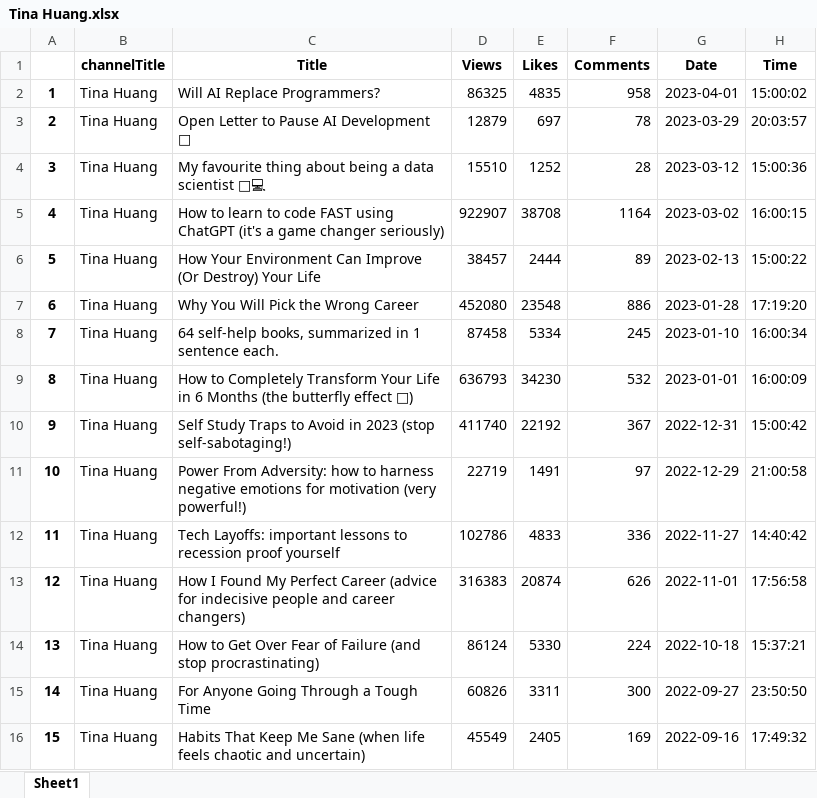
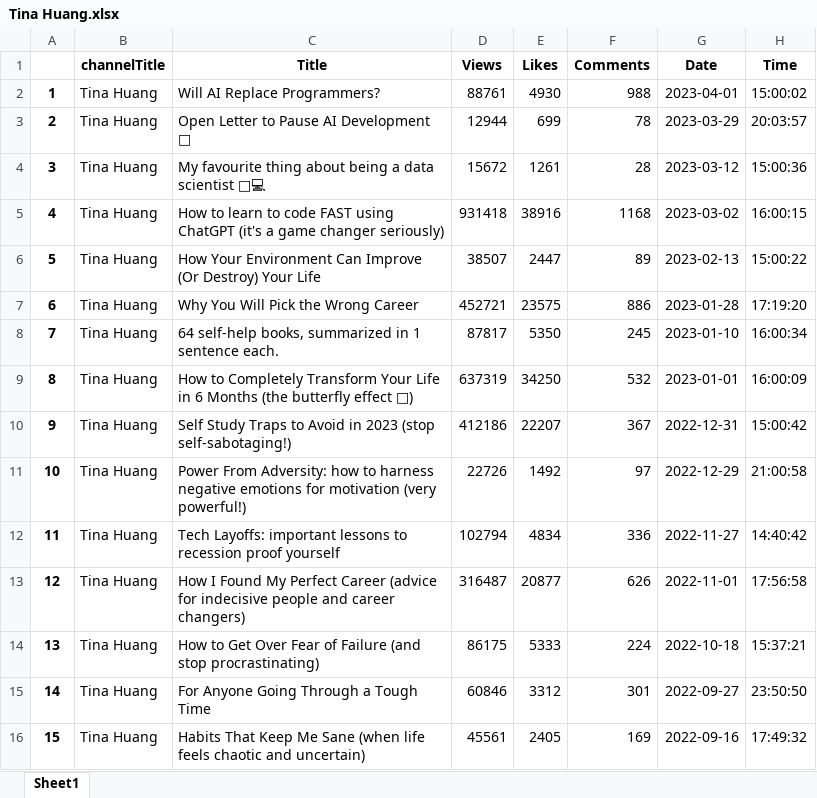
Before and after one commit to Shree7676/Data-Science-Masters, an Excel workbook: youtube_webscrab/Tina Huang.xlsx, sheet Sheet1, drawn as a sheet; only a part is shown; values as stored, in another font and other column widths than the file's, no borders; the diff covers the shown part only; the diff names each change by its address in the sheet, - before the commit and + after, or states it on an @@ line.

```diff
--- a/youtube_webscrab/Tina Huang.xlsx (sheet Sheet1)
+++ b/youtube_webscrab/Tina Huang.xlsx (sheet Sheet1)
-D2 (Views): 86325
+D2 (Views): 88761
-E2 (Likes): 4835
+E2 (Likes): 4930
-F2 (Comments): 958
+F2 (Comments): 988
-D3 (Views): 12879
+D3 (Views): 12944
-E3 (Likes): 697
+E3 (Likes): 699
-D4 (Views): 15510
+D4 (Views): 15672
-E4 (Likes): 1252
+E4 (Likes): 1261
-D5 (Views): 922907
+D5 (Views): 931418
-E5 (Likes): 38708
+E5 (Likes): 38916
-F5 (Comments): 1164
+F5 (Comments): 1168
-D6 (Views): 38457
+D6 (Views): 38507
-E6 (Likes): 2444
+E6 (Likes): 2447
-D7 (Views): 452080
+D7 (Views): 452721
-E7 (Likes): 23548
+E7 (Likes): 23575
-D8 (Views): 87458
+D8 (Views): 87817
-E8 (Likes): 5334
+E8 (Likes): 5350
-D9 (Views): 636793
+D9 (Views): 637319
-E9 (Likes): 34230
+E9 (Likes): 34250
-D10 (Views): 411740
+D10 (Views): 412186
-E10 (Likes): 22192
+E10 (Likes): 22207
-D11 (Views): 22719
+D11 (Views): 22726
-E11 (Likes): 1491
+E11 (Likes): 1492
-D12 (Views): 102786
+D12 (Views): 102794
-E12 (Likes): 4833
+E12 (Likes): 4834
-D13 (Views): 316383
+D13 (Views): 316487
-E13 (Likes): 20874
+E13 (Likes): 20877
-D14 (Views): 86124
+D14 (Views): 86175
-E14 (Likes): 5330
+E14 (Likes): 5333
-D15 (Views): 60826
+D15 (Views): 60846
-E15 (Likes): 3311
+E15 (Likes): 3312
-F15 (Comments): 300
+F15 (Comments): 301
-D16 (Views): 45549
+D16 (Views): 45561
```
Also changed, not shown: 128 edited cells elsewhere in this sheet, youtube_webscrab/Comparing_all.xlsx, youtube_webscrab/del.xlsx, 21 other files.
